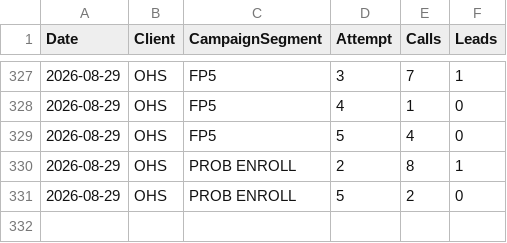
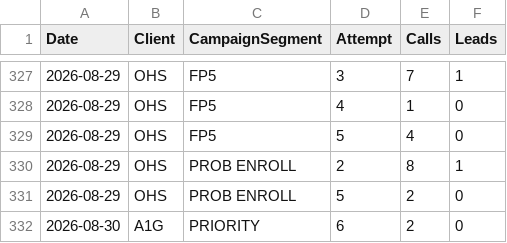
Before and after one commit to elite-call/priority-clients-dash, a CSV file: data/attempts.csv, drawn as a sheet; only a part is shown, gaps mark what is left out; the diff names each change by its address in the sheet, - before the commit and + after, or states it on an @@ line.

Commit message:
Attempts by dial pass — 2026-08-30

```diff
--- a/data/attempts.csv
+++ b/data/attempts.csv
+row 332: 2026-08-30 | A1G | PRIORITY | 6 | 2 | 0
```
